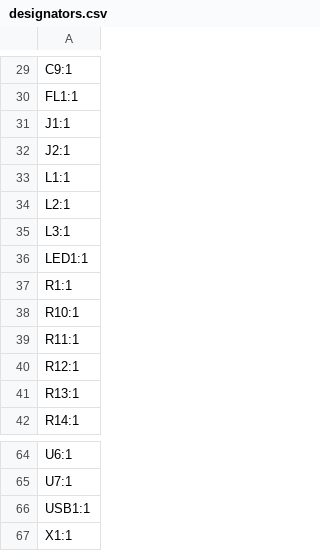
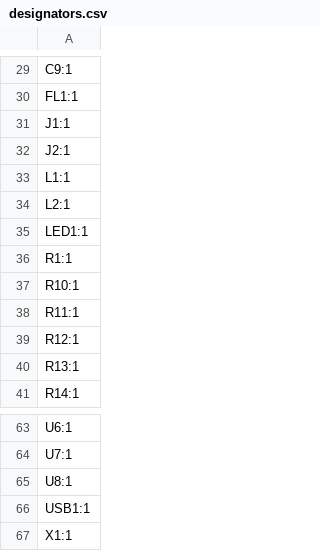
Before and after one commit to NotARoomba/Cyberboard, a CSV file: production/designators.csv, drawn as a sheet; only a part is shown, gaps mark what is left out.

```diff
--- a/production/designators.csv
+++ b/production/designators.csv
@@ -34,3 +34,2 @@ L1:1
 L2:1
-L3:1
 LED1:1
@@ -65,2 +64,3 @@ U6:1
 U7:1
+U8:1
 USB1:1
```
Also changed, not shown: production/bom.csv, production/positions.csv, 14 other files.
